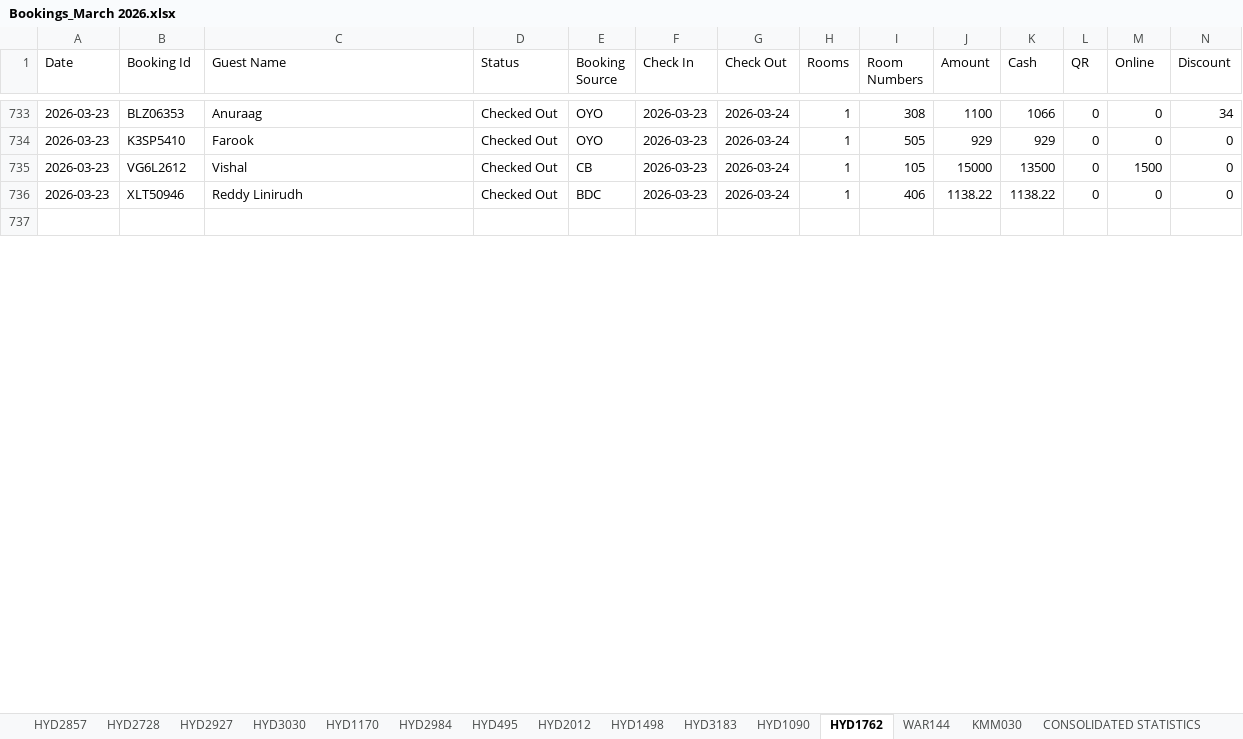
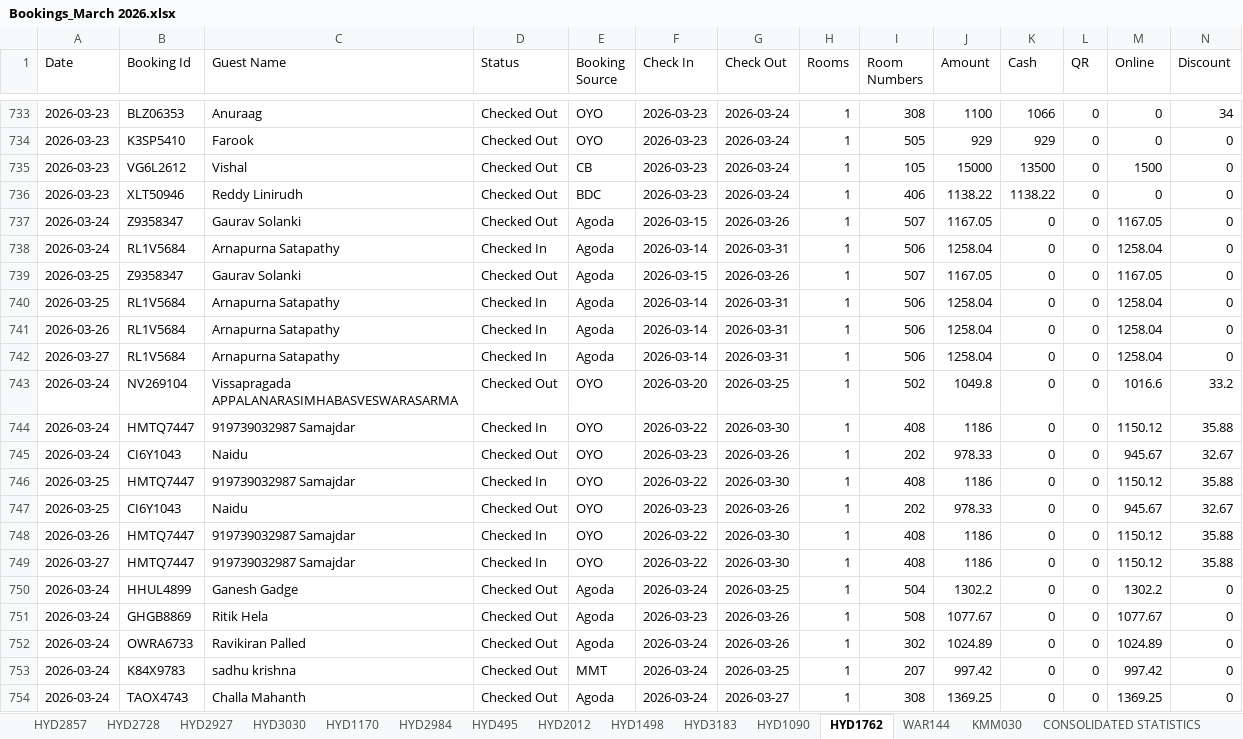
Before and after one commit to propertiesgrouphyd-manager/reports, an Excel workbook: Bookings_March 2026.xlsx, sheet HYD1762, drawn as a sheet; only a part is shown, gaps mark what is left out; the shorter side is filled out with more unchanged rows; values as stored, in another font and other column widths than the file's, no cell formats; rows hold the shown columns only; the diff covers the shown part only; the diff names each change by its address in the sheet, - before the commit and + after, or states it on an @@ line.

```diff
--- a/Bookings_March 2026.xlsx (sheet HYD1762)
+++ b/Bookings_March 2026.xlsx (sheet HYD1762)
+row 737: 2026-03-24 | Z9358347 | Gaurav Solanki | Checked Out | Agoda | 2026-03-15 | 2026-03-26 | 1 | 507 | 1167.05 | 0 | 0 | 1167.05 | 0
+row 738: 2026-03-24 | RL1V5684 | Arnapurna Satapathy | Checked In | Agoda | 2026-03-14 | 2026-03-31 | 1 | 506 | 1258.04 | 0 | 0 | 1258.04 | 0
+row 739: 2026-03-25 | Z9358347 | Gaurav Solanki | Checked Out | Agoda | 2026-03-15 | 2026-03-26 | 1 | 507 | 1167.05 | 0 | 0 | 1167.05 | 0
+row 740: 2026-03-25 | RL1V5684 | Arnapurna Satapathy | Checked In | Agoda | 2026-03-14 | 2026-03-31 | 1 | 506 | 1258.04 | 0 | 0 | 1258.04 | 0
+row 741: 2026-03-26 | RL1V5684 | Arnapurna Satapathy | Checked In | Agoda | 2026-03-14 | 2026-03-31 | 1 | 506 | 1258.04 | 0 | 0 | 1258.04 | 0
+row 742: 2026-03-27 | RL1V5684 | Arnapurna Satapathy | Checked In | Agoda | 2026-03-14 | 2026-03-31 | 1 | 506 | 1258.04 | 0 | 0 | 1258.04 | 0
+row 743: 2026-03-24 | NV269104 | Vissapragada APPALANARASIMHABASVESWARASARMA | Checked Out | OYO | 2026-03-20 | 2026-03-25 | 1 | 502 | 1049.8 | 0 | 0 | 1016.6 | 33.2
+row 744: 2026-03-24 | HMTQ7447 | 919739032987 Samajdar | Checked In | OYO | 2026-03-22 | 2026-03-30 | 1 | 408 | 1186 | 0 | 0 | 1150.12 | 35.88
+row 745: 2026-03-24 | CI6Y1043 | Naidu | Checked Out | OYO | 2026-03-23 | 2026-03-26 | 1 | 202 | 978.33 | 0 | 0 | 945.67 | 32.67
+row 746: 2026-03-25 | HMTQ7447 | 919739032987 Samajdar | Checked In | OYO | 2026-03-22 | 2026-03-30 | 1 | 408 | 1186 | 0 | 0 | 1150.12 | 35.88
+row 747: 2026-03-25 | CI6Y1043 | Naidu | Checked Out | OYO | 2026-03-23 | 2026-03-26 | 1 | 202 | 978.33 | 0 | 0 | 945.67 | 32.67
+row 748: 2026-03-26 | HMTQ7447 | 919739032987 Samajdar | Checked In | OYO | 2026-03-22 | 2026-03-30 | 1 | 408 | 1186 | 0 | 0 | 1150.12 | 35.88
+row 749: 2026-03-27 | HMTQ7447 | 919739032987 Samajdar | Checked In | OYO | 2026-03-22 | 2026-03-30 | 1 | 408 | 1186 | 0 | 0 | 1150.12 | 35.88
+row 750: 2026-03-24 | HHUL4899 | Ganesh Gadge | Checked Out | Agoda | 2026-03-24 | 2026-03-25 | 1 | 504 | 1302.2 | 0 | 0 | 1302.2 | 0
+row 751: 2026-03-24 | GHGB8869 | Ritik Hela | Checked Out | Agoda | 2026-03-23 | 2026-03-26 | 1 | 508 | 1077.67 | 0 | 0 | 1077.67 | 0
+row 752: 2026-03-24 | OWRA6733 | Ravikiran Palled | Checked Out | Agoda | 2026-03-24 | 2026-03-26 | 1 | 302 | 1024.89 | 0 | 0 | 1024.89 | 0
+row 753: 2026-03-24 | K84X9783 | sadhu krishna | Checked Out | MMT | 2026-03-24 | 2026-03-25 | 1 | 207 | 997.42 | 0 | 0 | 997.42 | 0
+row 754: 2026-03-24 | TAOX4743 | Challa Mahanth | Checked Out | Agoda | 2026-03-24 | 2026-03-27 | 1 | 308 | 1369.25 | 0 | 0 | 1369.25 | 0
```
Also changed, not shown: 84 added rows, 3 removed rows and 33 edited cells elsewhere in this sheet, sheet HYD1170, sheet HYD2984, sheet HYD495, sheet HYD2728, sheet HYD2857, sheet HYD2927, 8 more sheets, cell formats.
